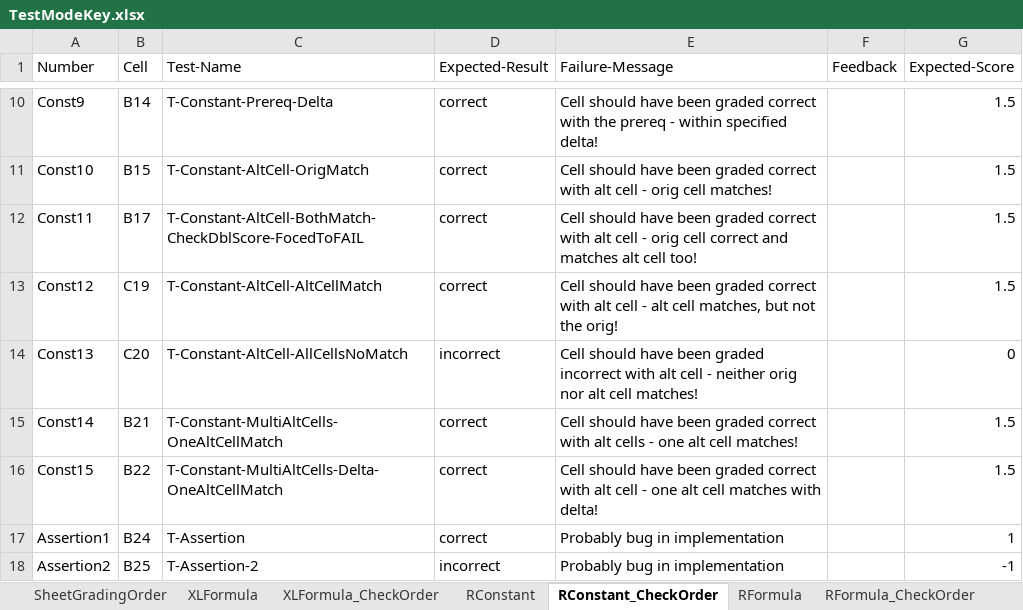
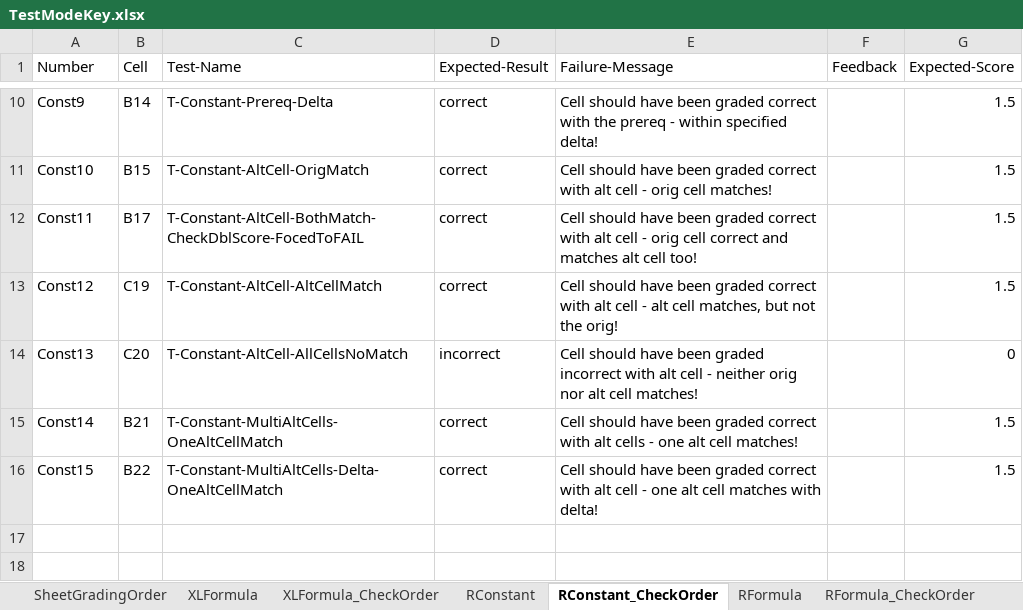
Before and after one commit to cmusv/pysheetgrader-core, an Excel workbook: excel/TestModeKey.xlsx, sheet RConstant_CheckOrder, drawn as a sheet; only a part is shown, gaps mark what is left out; values as stored, in another font and other column widths than the file's, no borders; the diff names each change by its address in the sheet, - before the commit and + after, or states it on an @@ line.

```diff
--- a/excel/TestModeKey.xlsx (sheet RConstant_CheckOrder)
+++ b/excel/TestModeKey.xlsx (sheet RConstant_CheckOrder)
-row 17: Assertion1 | B24 | T-Assertion | correct | Probably bug in implementation |  | 1
-row 18: Assertion2 | B25 | T-Assertion-2 | incorrect | Probably bug in implementation |  | -1
```
Also changed, not shown: sheet SheetGradingOrder, sheet RConstant, 1 other file.
